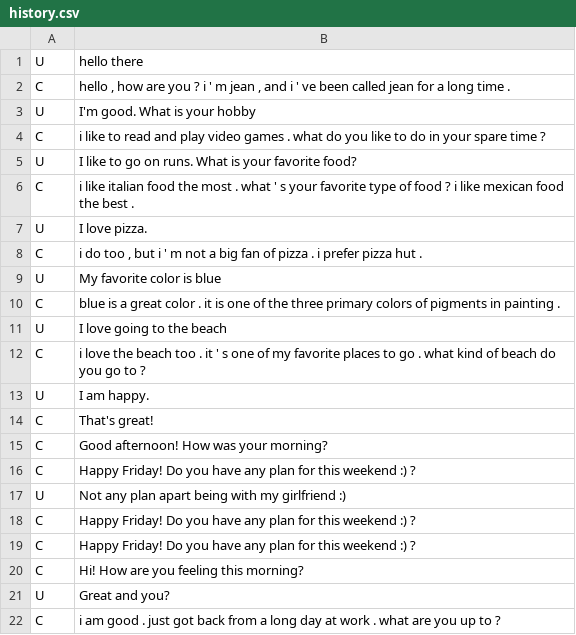
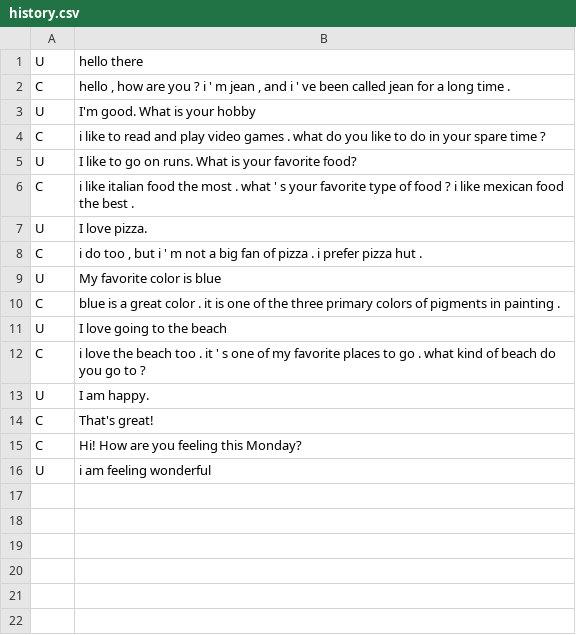
Before and after one commit to aliceyang121/HealthcareChatbot, a CSV file: data/history.csv, drawn as a sheet.

```diff
--- a/data/history.csv
+++ b/data/history.csv
@@ -14,9 +14,3 @@ U;I am happy.
 C;That's great!
-C;Good afternoon! How was your morning?
-C;Happy Friday! Do you have any plan for this weekend :) ?
-U;Not any plan apart being with my girlfriend :)
-C;Happy Friday! Do you have any plan for this weekend :) ?
-C;Happy Friday! Do you have any plan for this weekend :) ?
-C;Hi! How are you feeling this morning?
-U;Great and you?
-C;i am good . just got back from a long day at work . what are you up to ?
+C;Hi! How are you feeling this Monday?
+U;i am feeling wonderful
```
Also changed, not shown: 19 other files.
